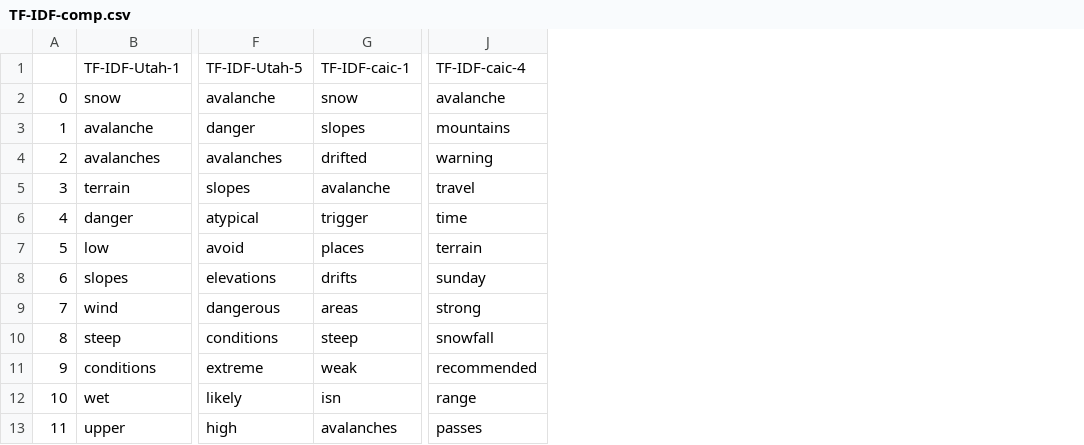
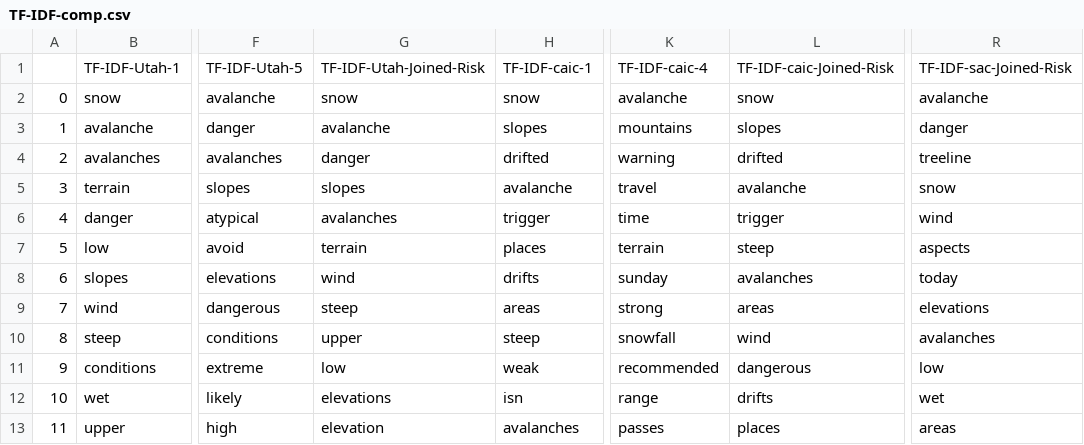
Before and after one commit to systaddalen1814/DARC_Night_Rises_Avalanche_Risk_Study, a CSV file: 6_TFIDF_postprocessing/64_product/TF-IDF-comp.csv, drawn as a sheet; only a part is shown, gaps mark what is left out; the diff names each change by its address in the sheet, - before the commit and + after, or states it on an @@ line.

Commit message:
more comprehensive TFIDF

```diff
--- a/6_TFIDF_postprocessing/64_product/TF-IDF-comp.csv
+++ b/6_TFIDF_postprocessing/64_product/TF-IDF-comp.csv
+column G, rows 1-13: TF-IDF-Utah-Joined-Risk | snow | avalanche | danger | slopes | avalanches | terrain | wind | steep | upper | low | elevations | elevation
+column L, rows 1-13: TF-IDF-caic-Joined-Risk | snow | slopes | drifted | avalanche | trigger | steep | avalanches | areas | wind | dangerous | drifts | places
+column R, rows 1-13: TF-IDF-sac-Joined-Risk | avalanche | danger | treeline | snow | wind | aspects | today | elevations | avalanches | low | wet | areas
```
Also changed, not shown: 14 other files.
